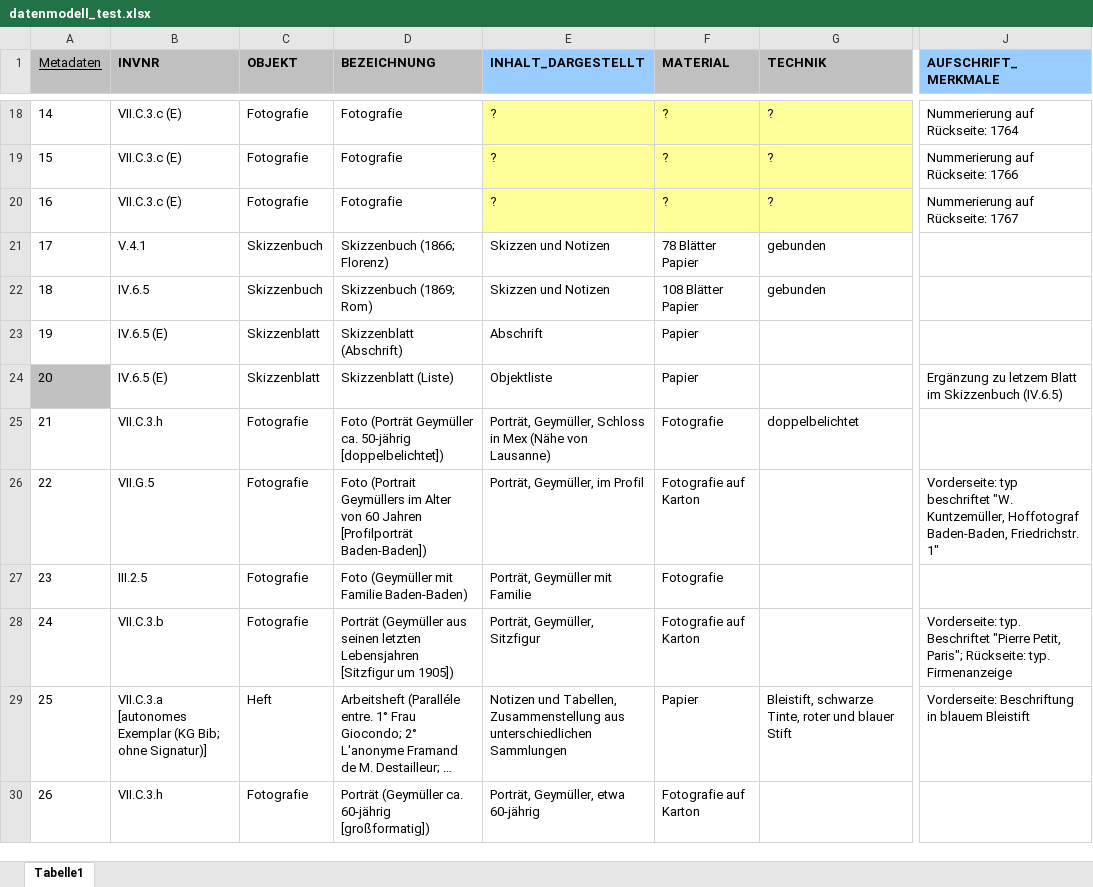
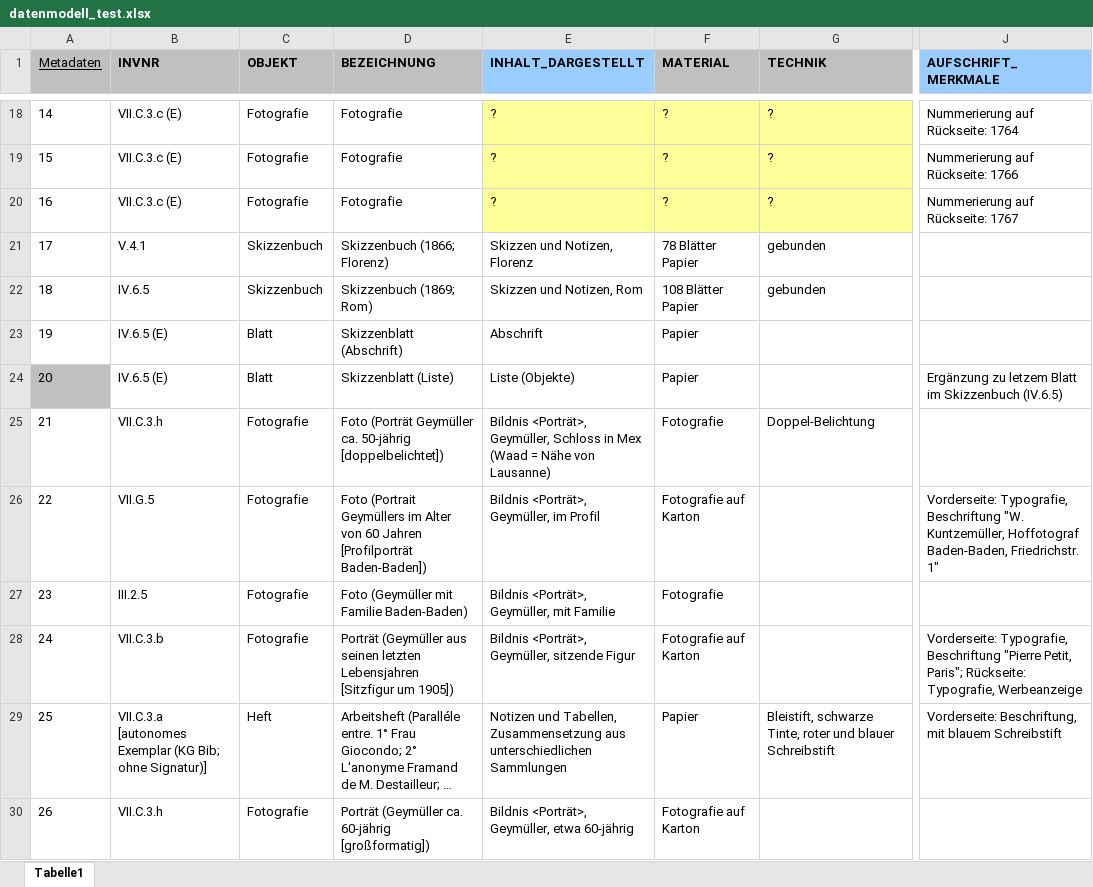
Before and after one commit to acady/geymueller, an Excel workbook: data/christoph/datenmodell_test.xlsx, sheet Tabelle1, drawn as a sheet; only a part is shown, gaps mark what is left out; long unchanged cells end in …; values as stored, in another font and other column widths than the file's, no borders; the diff covers the shown part only; the diff names each change by its address in the sheet, - before the commit and + after, or states it on an @@ line.

```diff
--- a/data/christoph/datenmodell_test.xlsx (sheet Tabelle1)
+++ b/data/christoph/datenmodell_test.xlsx (sheet Tabelle1)
-E21 (INHALT_DARGESTELLT): Skizzen und Notizen
+E21 (INHALT_DARGESTELLT): Skizzen und Notizen, Florenz
-E22 (INHALT_DARGESTELLT): Skizzen und Notizen
+E22 (INHALT_DARGESTELLT): Skizzen und Notizen, Rom
-C23:C24 (OBJEKT): Skizzenblatt
+C23:C24 (OBJEKT): Blatt
-E24 (INHALT_DARGESTELLT): Objektliste
+E24 (INHALT_DARGESTELLT): Liste (Objekte)
-E25 (INHALT_DARGESTELLT): Porträt, Geymüller, Schloss in Mex (Nähe von Lausanne)
+E25 (INHALT_DARGESTELLT): Bildnis <Porträt>, Geymüller, Schloss in Mex (Waad = Nähe von Lausanne)
-G25 (TECHNIK): doppelbelichtet
+G25 (TECHNIK): Doppel-Belichtung
-E26 (INHALT_DARGESTELLT): Porträt, Geymüller, im Profil
+E26 (INHALT_DARGESTELLT): Bildnis <Porträt>, Geymüller, im Profil
-J26 (AUFSCHRIFT_MERKMALE): Vorderseite: typ beschriftet "W. Kuntzemüller,…
+J26 (AUFSCHRIFT_MERKMALE): Vorderseite: Typografie, Beschriftung "W. Kuntzemüller,…
-E27 (INHALT_DARGESTELLT): Porträt, Geymüller mit Familie
+E27 (INHALT_DARGESTELLT): Bildnis <Porträt>, Geymüller, mit Familie
-E28 (INHALT_DARGESTELLT): Porträt, Geymüller, Sitzfigur
+E28 (INHALT_DARGESTELLT): Bildnis <Porträt>, Geymüller, sitzende Figur
-J28 (AUFSCHRIFT_MERKMALE): Vorderseite: typ. Beschriftet "Pierre Petit, Paris"; Rückseite: typ. Firmenanzeige
+J28 (AUFSCHRIFT_MERKMALE): Vorderseite: Typografie, Beschriftung "Pierre Petit, Paris"; Rückseite: Typografie, Werbeanzeige
-E29 (INHALT_DARGESTELLT): …und Tabellen, Zusammenstellung aus unterschiedlichen…
+E29 (INHALT_DARGESTELLT): …und Tabellen, Zusammensetzung aus unterschiedlichen…
-G29 (TECHNIK): …und blauer Stift
+G29 (TECHNIK): …und blauer Schreibstift
-J29 (AUFSCHRIFT_MERKMALE): Vorderseite: Beschriftung in blauem Bleistift
+J29 (AUFSCHRIFT_MERKMALE): Vorderseite: Beschriftung, mit blauem Schreibstift
-E30 (INHALT_DARGESTELLT): Porträt, Geymüller, etwa 60-jährig
+E30 (INHALT_DARGESTELLT): Bildnis <Porträt>, Geymüller, etwa 60-jährig
```
Also changed, not shown: 4 added rows, 2 removed rows, 179 edited cells and cell formats elsewhere in this sheet, 4 other files.
